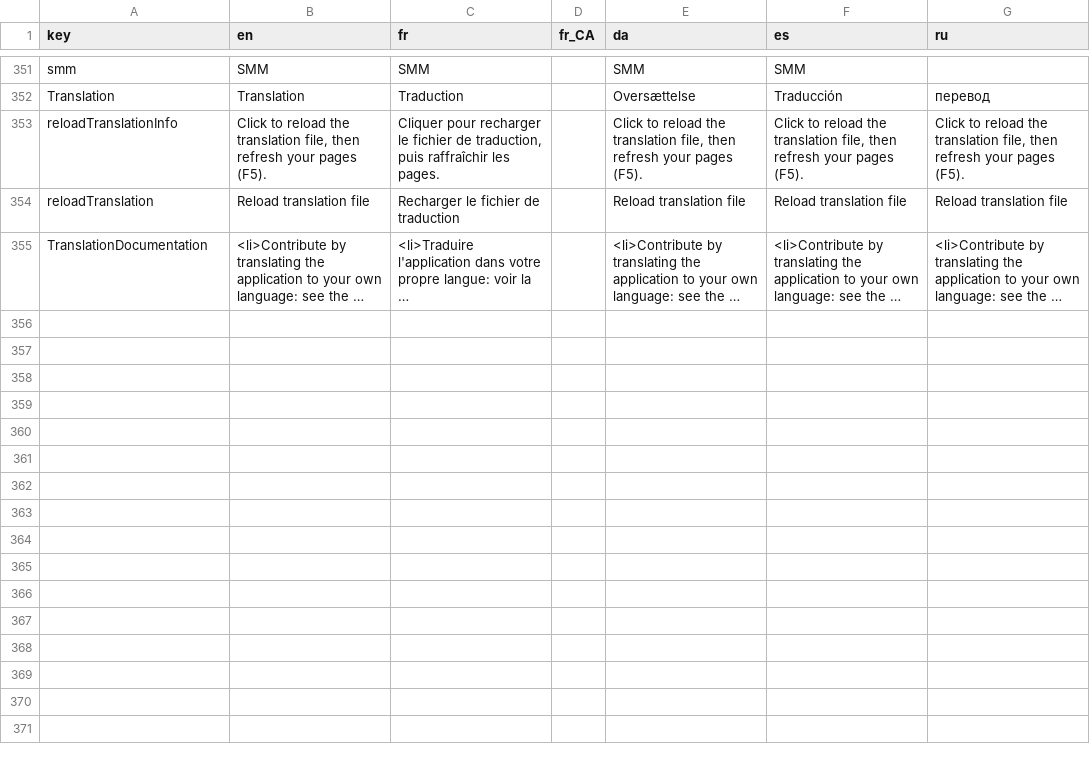
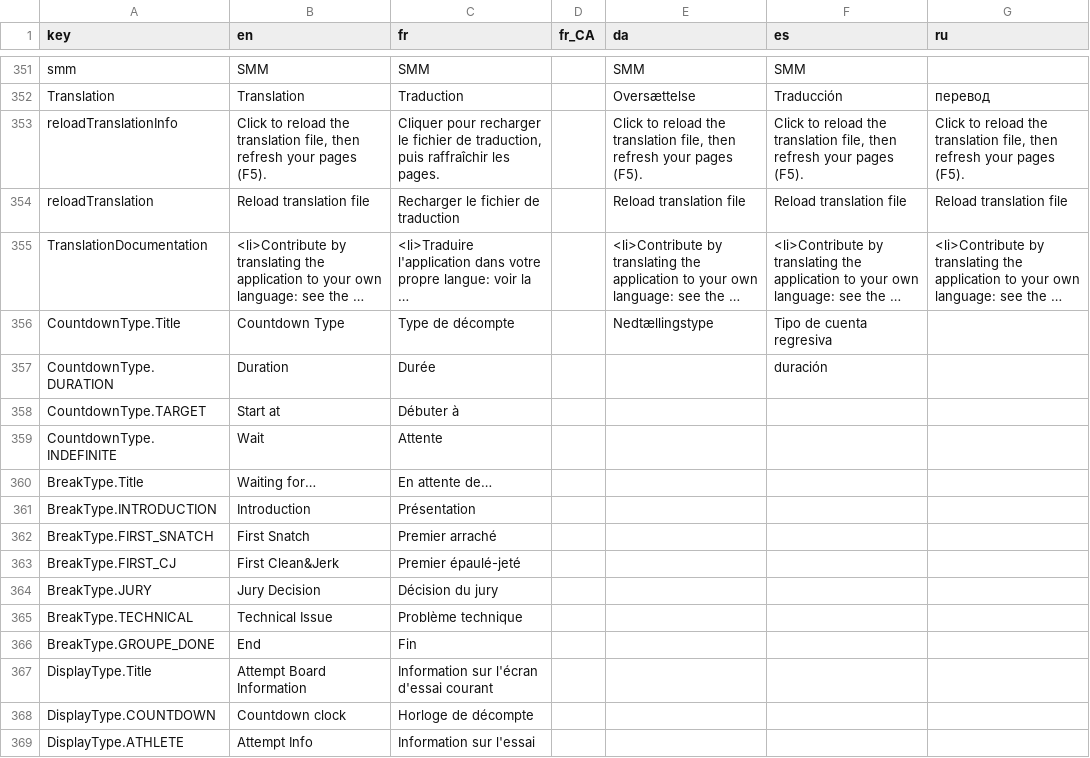
Before and after one commit to jflamy/owlcms4, a CSV file: owlcms/src/main/resources/i18n/translation4.csv, drawn as a sheet; only a part is shown, gaps mark what is left out; long unchanged cells end in …; the diff names each change by its address in the sheet, - before the commit and + after, or states it on an @@ line.

Commit message:
Break Dialog with stubbed display switch

```diff
--- a/owlcms/src/main/resources/i18n/translation4.csv
+++ b/owlcms/src/main/resources/i18n/translation4.csv
+row 356: CountdownType.Title | Countdown Type | Type de décompte |  | Nedtællingstype | Tipo de cuenta regresiva
+row 357: CountdownType.DURATION | Duration | Durée |  |  | duración
+row 358: CountdownType.TARGET | Start at | Débuter à
+row 359: CountdownType.INDEFINITE | Wait | Attente
+row 360: BreakType.Title | Waiting for… | En attente de…
+row 361: BreakType.INTRODUCTION | Introduction | Présentation
+row 362: BreakType.FIRST_SNATCH | First Snatch | Premier arraché
+row 363: BreakType.FIRST_CJ | First Clean&Jerk | Premier épaulé-jeté
+row 364: BreakType.JURY | Jury Decision | Décision du jury
+row 365: BreakType.TECHNICAL | Technical Issue | Problème technique
+row 366: BreakType.GROUPE_DONE | End | Fin
+row 367: DisplayType.Title | Attempt Board Information | Information sur l'écran d'essai courant
+row 368: DisplayType.COUNTDOWN | Countdown clock | Horloge de décompte
+row 369: DisplayType.ATHLETE | Attempt Info | Information sur l'essai
```
Also changed, not shown: 5 other files.
